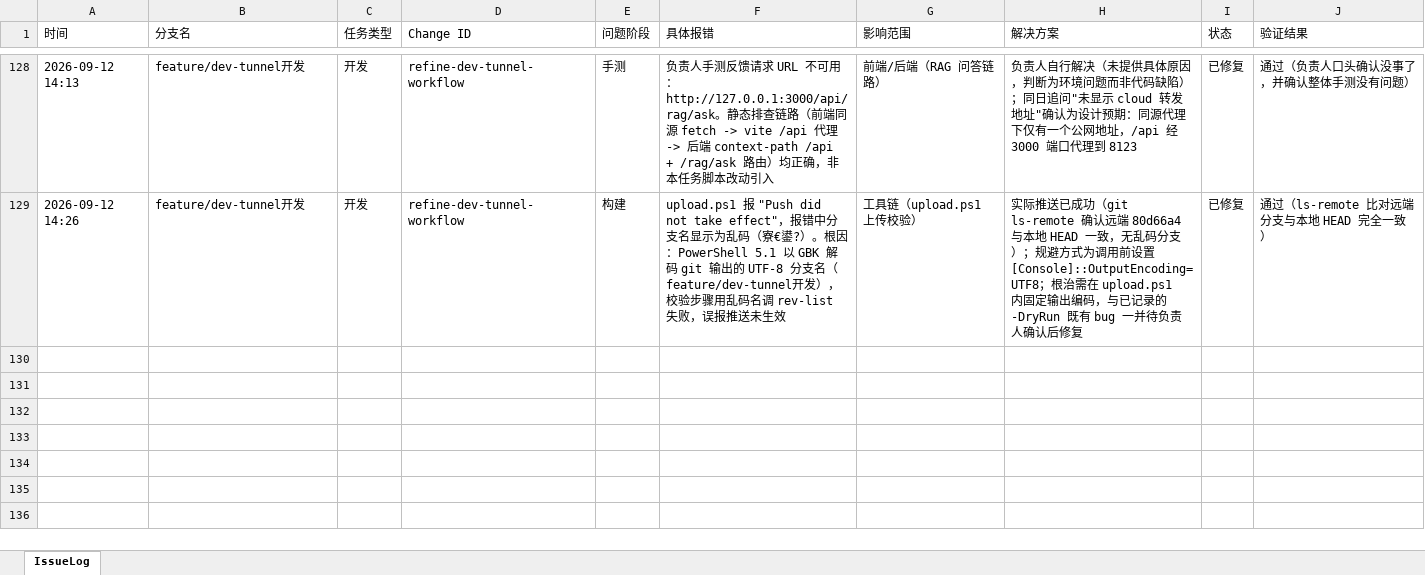
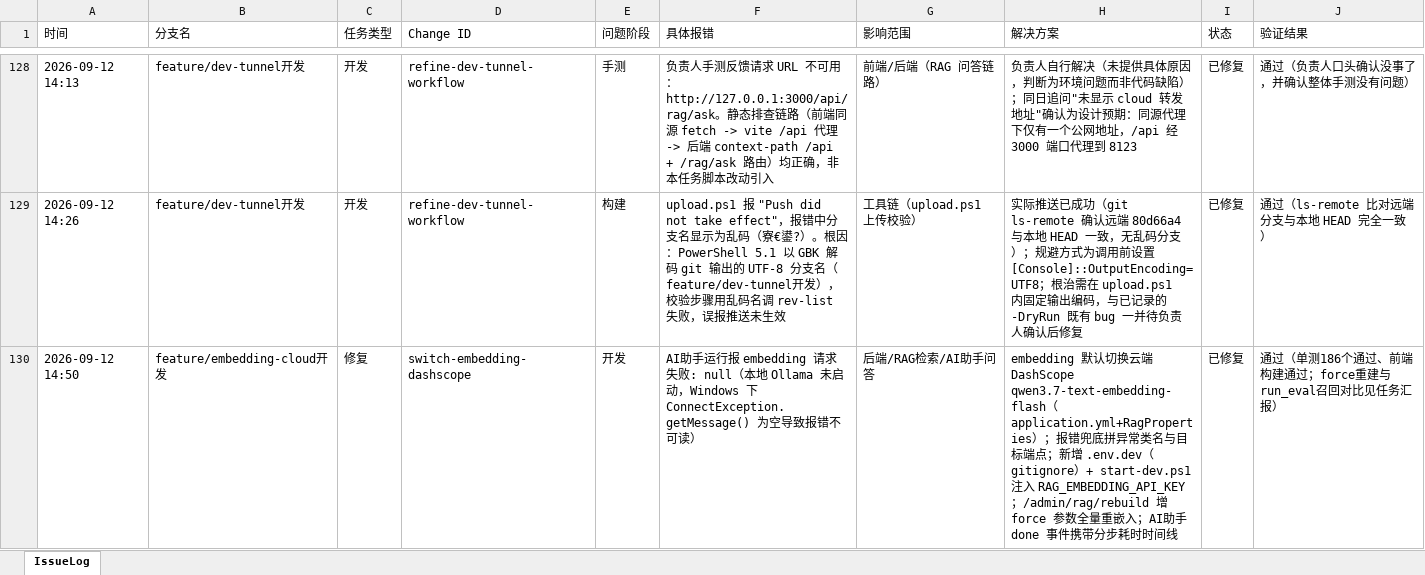
Before and after one commit to mtdown/Agent, an Excel workbook: IssueLog.xlsx, sheet IssueLog, drawn as a sheet; only a part is shown, gaps mark what is left out; values as stored, in another font and other column widths than the file's, no borders; the diff covers the shown part only; the diff names each change by its address in the sheet, - before the commit and + after, or states it on an @@ line.

Commit message:
feat(rag): embedding 切换云端 qwen3.7-text-embedding-flash，问答耗时明细与流式稳定性修复

```diff
--- a/IssueLog.xlsx (sheet IssueLog)
+++ b/IssueLog.xlsx (sheet IssueLog)
+row 130: 2026-09-12 14:50 | feature/embedding-cloud开发 | 修复 | switch-embedding-dashscope | 开发 | AI助手运行报 embedding 请求失败: null（本地 Ollama 未启动，Windows 下 ConnectException.getMessage() 为空导致报错不可读） | 后端/RAG检索/AI助手问答 | embedding 默认切换云端 DashScope qwen3.7-text-embedding-flash（application.yml+RagProperties）；报错兜底拼异常类名与目标端点；新增 .env.dev（gitignore）+ start-dev.ps1 注入 RAG_EMBEDDING_API_KEY；/admin/rag/rebuild 增 force 参数全量重嵌入；AI助手 done 事件携带分步耗时时间线 | 已修复 | 通过（单测186个通过、前端构建通过；force重建与run_eval召回对比见任务汇报）
```
Also changed, not shown: 3 added rows elsewhere in this sheet, 26 other files.
